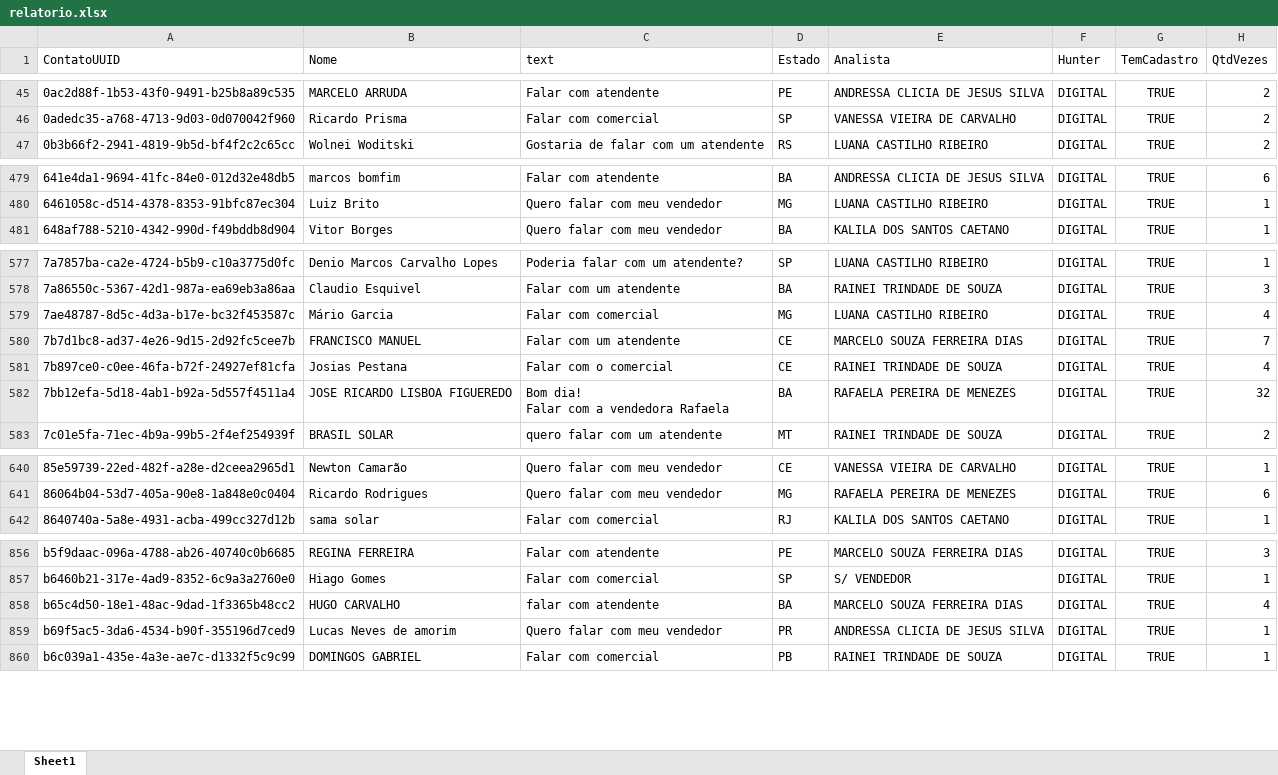
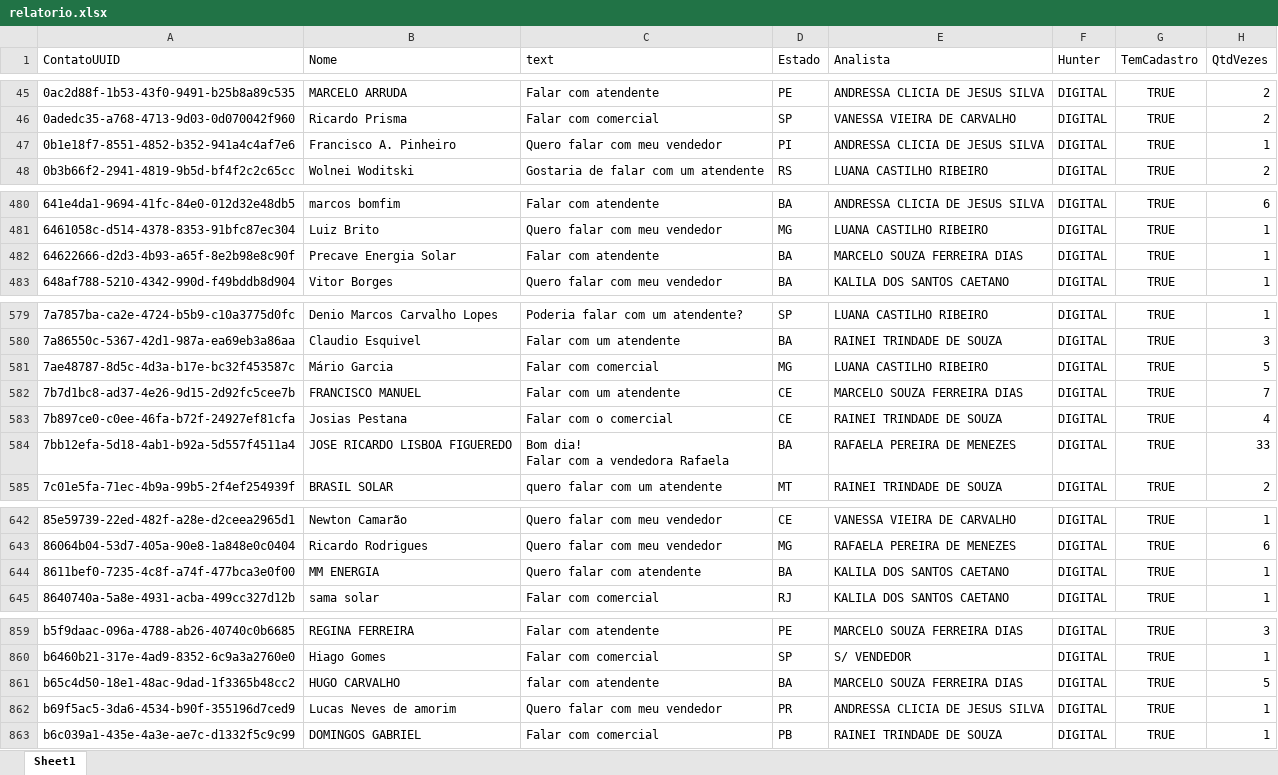
Before and after one commit to Marketing-Amara/weni-relatorio, an Excel workbook: output/relatorio.xlsx, sheet Sheet1, drawn as a sheet; only a part is shown, gaps mark what is left out; values as stored, in another font and other column widths than the file's, no borders; addresses are those after the commit; the diff names each change by its address in the sheet, - before the commit and + after, or states it on an @@ line.

```diff
--- a/output/relatorio.xlsx (sheet Sheet1)
+++ b/output/relatorio.xlsx (sheet Sheet1)
+row 47: 0b1e18f7-8551-4852-b352-941a4c4af7e6 | Francisco A. Pinheiro | Quero falar com meu vendedor | PI | ANDRESSA CLICIA DE JESUS SILVA | DIGITAL | TRUE | 1
+row 482: 64622666-d2d3-4b93-a65f-8e2b98e8c90f | Precave Energia Solar | Falar com atendente | BA | MARCELO SOUZA FERREIRA DIAS | DIGITAL | TRUE | 1
-H581 (QtdVezes): 4
+H581 (QtdVezes): 5
-H584 (QtdVezes): 32
+H584 (QtdVezes): 33
+row 644: 8611bef0-7235-4c8f-a74f-477bca3e0f00 | MM ENERGIA | Quero falar com atendente | BA | KALILA DOS SANTOS CAETANO | DIGITAL | TRUE | 1
-H861 (QtdVezes): 4
+H861 (QtdVezes): 5
```
